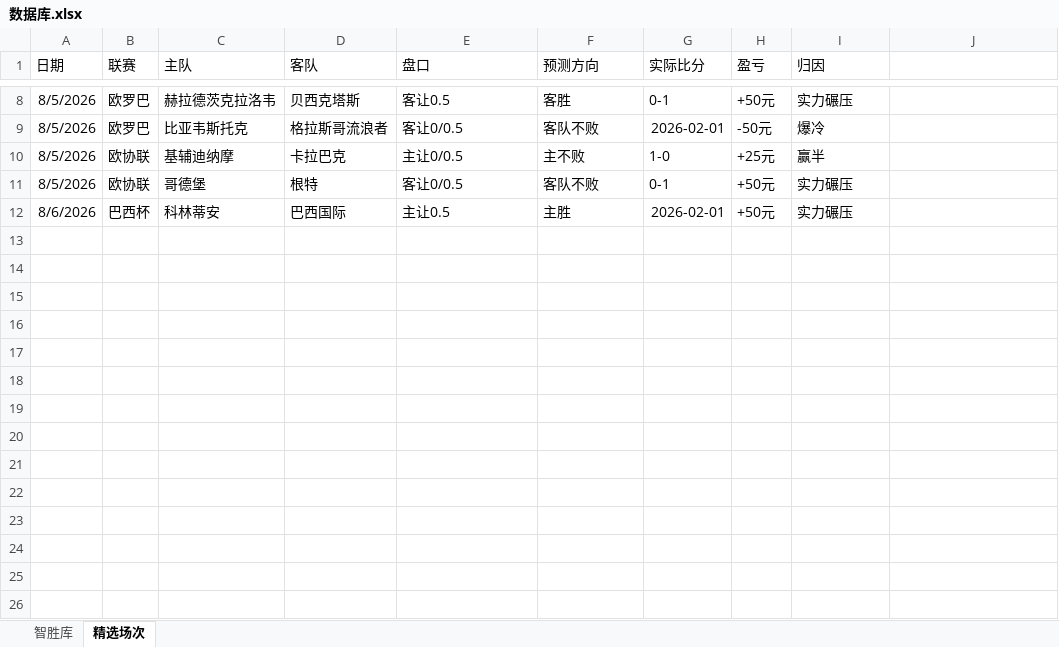
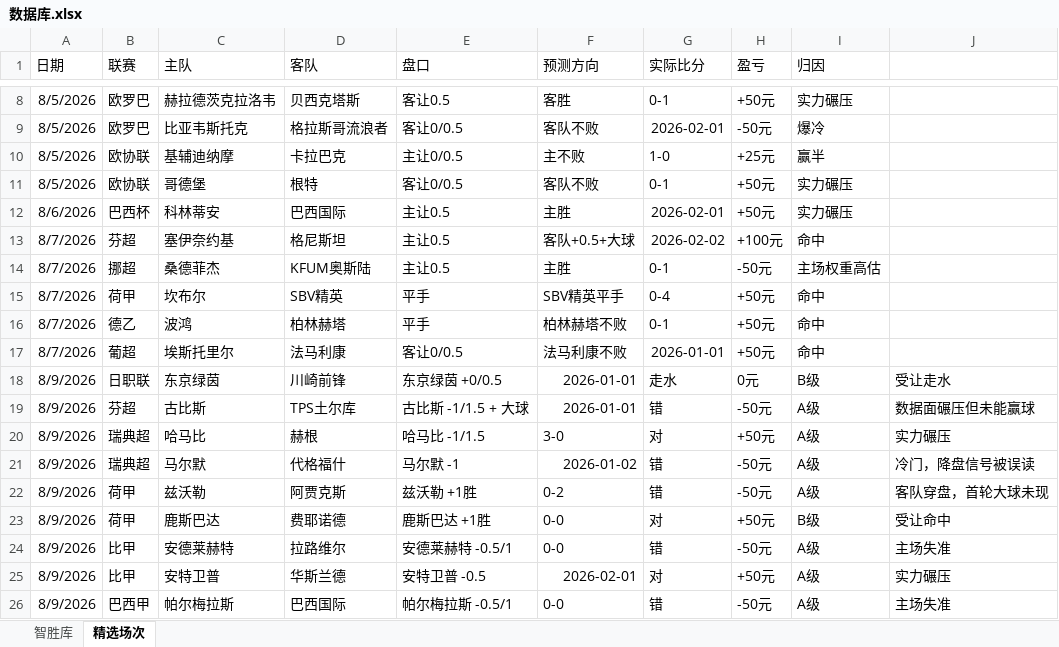
Before and after one commit to DIDY2026/SJK-ZSK, an Excel workbook: 数据库.xlsx, sheet 精选场次, drawn as a sheet; only a part is shown, gaps mark what is left out; values as stored, in another font and other column widths than the file's, no borders; the diff names each change by its address in the sheet, - before the commit and + after, or states it on an @@ line.

```diff
--- a/数据库.xlsx (sheet 精选场次)
+++ b/数据库.xlsx (sheet 精选场次)
+row 13: 8/7/2026 | 芬超 | 塞伊奈约基 | 格尼斯坦 | 主让0.5 | 客队+0.5+大球 | 2026-02-02 | +100元 | 命中
+row 14: 8/7/2026 | 挪超 | 桑德菲杰 | KFUM奥斯陆 | 主让0.5 | 主胜 | 0-1 | -50元 | 主场权重高估
+row 15: 8/7/2026 | 荷甲 | 坎布尔 | SBV精英 | 平手 | SBV精英平手 | 0-4 | +50元 | 命中
+row 16: 8/7/2026 | 德乙 | 波鸿 | 柏林赫塔 | 平手 | 柏林赫塔不败 | 0-1 | +50元 | 命中
+row 17: 8/7/2026 | 葡超 | 埃斯托里尔 | 法马利康 | 客让0/0.5 | 法马利康不败 | 2026-01-01 | +50元 | 命中
+row 18: 8/9/2026 | 日职联 | 东京绿茵 | 川崎前锋 | 东京绿茵 +0/0.5 | 2026-01-01 | 走水 | 0元 | B级 | 受让走水
+row 19: 8/9/2026 | 芬超 | 古比斯 | TPS土尔库 | 古比斯 -1/1.5 + 大球 | 2026-01-01 | 错 | -50元 | A级 | 数据面碾压但未能赢球
+row 20: 8/9/2026 | 瑞典超 | 哈马比 | 赫根 | 哈马比 -1/1.5 | 3-0 | 对 | +50元 | A级 | 实力碾压
+row 21: 8/9/2026 | 瑞典超 | 马尔默 | 代格福什 | 马尔默 -1 | 2026-01-02 | 错 | -50元 | A级 | 冷门，降盘信号被误读
+row 22: 8/9/2026 | 荷甲 | 兹沃勒 | 阿贾克斯 | 兹沃勒 +1胜 | 0-2 | 错 | -50元 | A级 | 客队穿盘，首轮大球未现
+row 23: 8/9/2026 | 荷甲 | 鹿斯巴达 | 费耶诺德 | 鹿斯巴达 +1胜 | 0-0 | 对 | +50元 | B级 | 受让命中
+row 24: 8/9/2026 | 比甲 | 安德莱赫特 | 拉路维尔 | 安德莱赫特 -0.5/1 | 0-0 | 错 | -50元 | A级 | 主场失准
+row 25: 8/9/2026 | 比甲 | 安特卫普 | 华斯兰德 | 安特卫普 -0.5 | 2026-02-01 | 对 | +50元 | A级 | 实力碾压
+row 26: 8/9/2026 | 巴西甲 | 帕尔梅拉斯 | 巴西国际 | 帕尔梅拉斯 -0.5/1 | 0-0 | 错 | -50元 | A级 | 主场失准
```
Also changed, not shown: sheet 智胜库.
